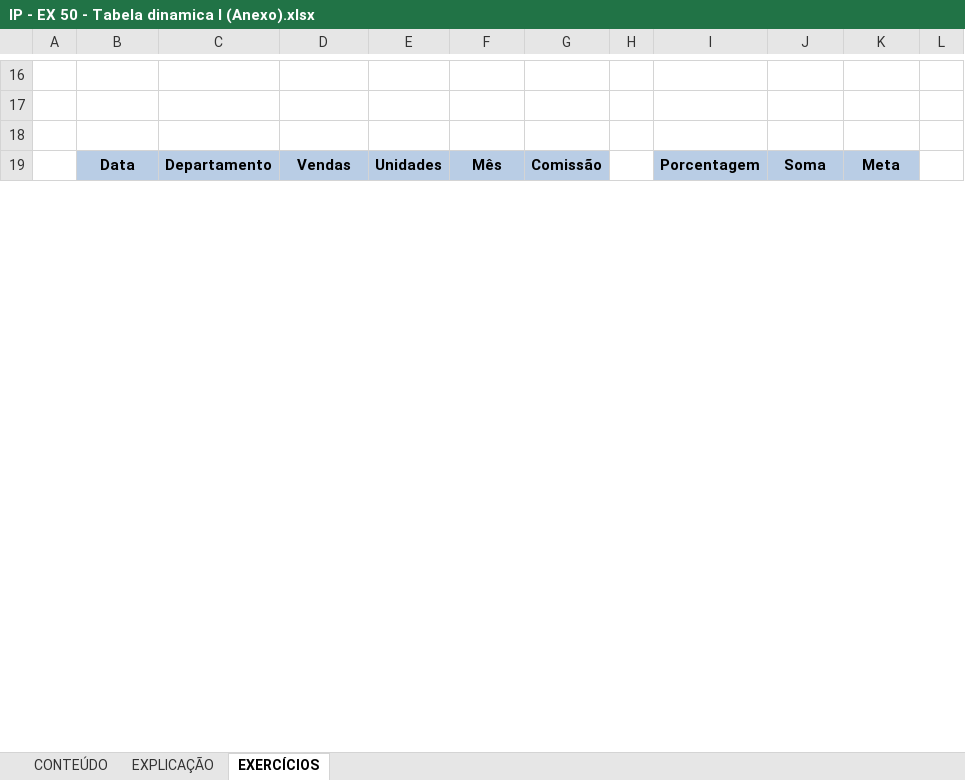
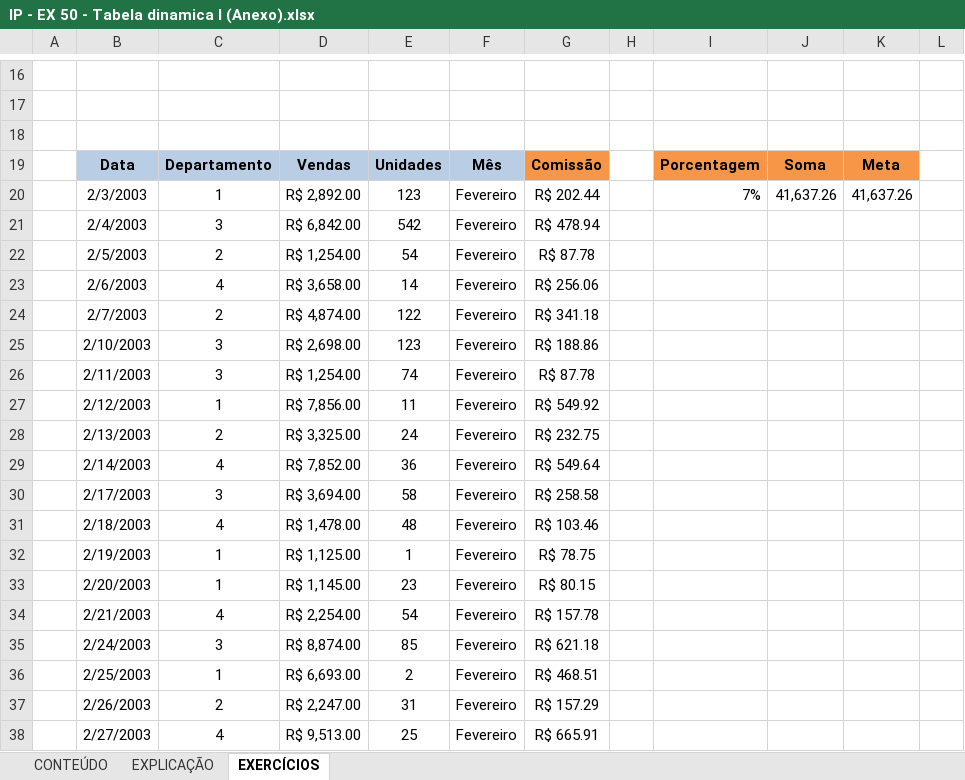
Before and after one commit to Laurentius96/DNC-DataScience, an Excel workbook: Materia_2-PowerBi/IP - EX 50 - Tabela dinamica I (Anexo).xlsx, sheet EXERCÍCIOS, drawn as a sheet; only a part is shown, gaps mark what is left out; values as stored, in another font and other column widths than the file's, no borders; charts and pictures not drawn; the diff covers the shown part only; the diff names each change by its address in the sheet, - before the commit and + after, or states it on an @@ line.

Commit message:
Update IP - EX 50 - Tabela dinamica I (Anexo).xlsx
Correção da comissão

```diff
--- a/Materia_2-PowerBi/IP - EX 50 - Tabela dinamica I (Anexo).xlsx (sheet EXERCÍCIOS)
+++ b/Materia_2-PowerBi/IP - EX 50 - Tabela dinamica I (Anexo).xlsx (sheet EXERCÍCIOS)
-G19 fill: #B9CDE5
+G19 fill: #F79646
-I19:K19 fill: #B9CDE5
+I19:K19 fill: #F79646
+row 20:  | 2/3/2003 | 1 | R$ 2,892.00 | 123 | Fevereiro | R$ 202.44 |  | 7% | 41,637.26 | 41,637.26
+row 21:  | 2/4/2003 | 3 | R$ 6,842.00 | 542 | Fevereiro | R$ 478.94
+row 22:  | 2/5/2003 | 2 | R$ 1,254.00 | 54 | Fevereiro | R$ 87.78
+row 23:  | 2/6/2003 | 4 | R$ 3,658.00 | 14 | Fevereiro | R$ 256.06
+row 24:  | 2/7/2003 | 2 | R$ 4,874.00 | 122 | Fevereiro | R$ 341.18
+row 25:  | 2/10/2003 | 3 | R$ 2,698.00 | 123 | Fevereiro | R$ 188.86
+row 26:  | 2/11/2003 | 3 | R$ 1,254.00 | 74 | Fevereiro | R$ 87.78
+row 27:  | 2/12/2003 | 1 | R$ 7,856.00 | 11 | Fevereiro | R$ 549.92
+row 28:  | 2/13/2003 | 2 | R$ 3,325.00 | 24 | Fevereiro | R$ 232.75
+row 29:  | 2/14/2003 | 4 | R$ 7,852.00 | 36 | Fevereiro | R$ 549.64
+row 30:  | 2/17/2003 | 3 | R$ 3,694.00 | 58 | Fevereiro | R$ 258.58
+row 31:  | 2/18/2003 | 4 | R$ 1,478.00 | 48 | Fevereiro | R$ 103.46
+row 32:  | 2/19/2003 | 1 | R$ 1,125.00 | 1 | Fevereiro | R$ 78.75
+row 33:  | 2/20/2003 | 1 | R$ 1,145.00 | 23 | Fevereiro | R$ 80.15
+row 34:  | 2/21/2003 | 4 | R$ 2,254.00 | 54 | Fevereiro | R$ 157.78
+row 35:  | 2/24/2003 | 3 | R$ 8,874.00 | 85 | Fevereiro | R$ 621.18
+row 36:  | 2/25/2003 | 1 | R$ 6,693.00 | 2 | Fevereiro | R$ 468.51
+row 37:  | 2/26/2003 | 2 | R$ 2,247.00 | 31 | Fevereiro | R$ 157.29
+row 38:  | 2/27/2003 | 4 | R$ 9,513.00 | 25 | Fevereiro | R$ 665.91
```
Also changed, not shown: 42 added rows, 64 edited cells and cell formats elsewhere in this sheet, hidden cells.
